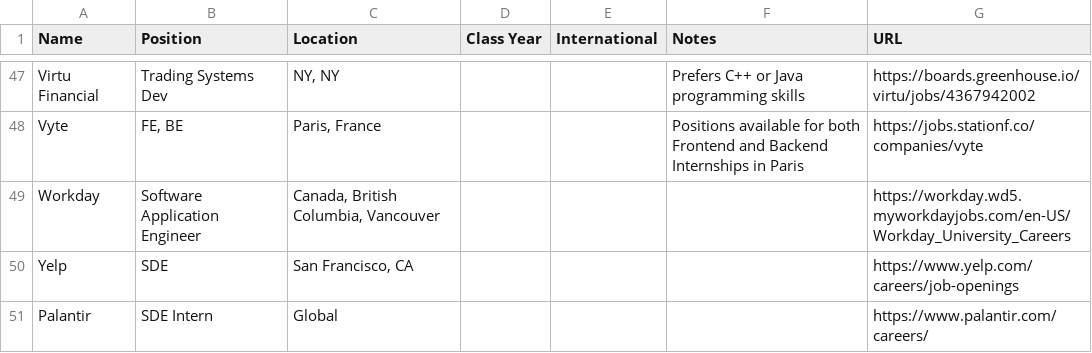
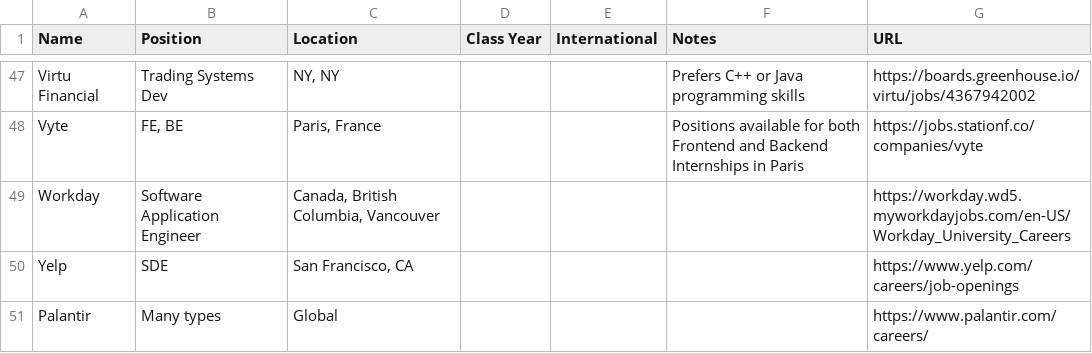
Before and after one commit to Zackhardtoname/internships, a CSV file: internships.csv, drawn as a sheet; only a part is shown, gaps mark what is left out.

Commit message:
Update internships.csv

```diff
--- a/internships.csv
+++ b/internships.csv
@@ -50,2 +50,2 @@ Workday,Software Application Engineer,"Canada, British Columbia, Vancouver",,,,h
 Yelp,SDE ,"San Francisco, CA",,,,https://www.yelp.com/careers/job-openings
-Palantir,SDE Intern,"Global",,,,https://www.palantir.com/careers/
+Palantir,Many types,"Global",,,,https://www.palantir.com/careers/
```
